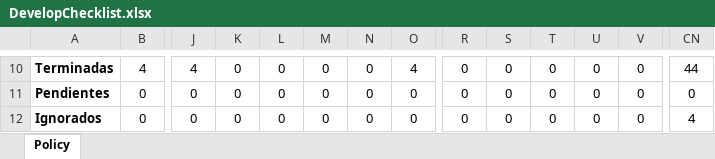
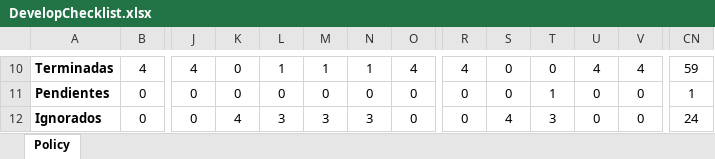
Before and after one commit to innoboxrr/laravel-blog, an Excel workbook: DevelopChecklist.xlsx, sheet Policy, drawn as a sheet; only a part is shown, gaps mark what is left out; values as stored, in another font and other column widths than the file's, no borders; conditional formats not drawn; the diff covers the shown part only; the diff names each change by its address in the sheet, - before the commit and + after, or states it on an @@ line.

```diff
--- a/DevelopChecklist.xlsx (sheet Policy)
+++ b/DevelopChecklist.xlsx (sheet Policy)
-L10: 0
+L10: 1
-M10: 0
+M10: 1
-N10: 0
+N10: 1
-R10: 0
+R10: 4
-U10: 0
+U10: 4
-V10: 0
+V10: 4
-CN10: 44
+CN10: 59
-T11: 0
+T11: 1
-CN11: 0
+CN11: 1
-K12: 0
+K12: 4
-L12: 0
+L12: 3
-M12: 0
+M12: 3
-N12: 0
+N12: 3
-S12: 0
+S12: 4
-T12: 0
+T12: 3
-CN12: 4
+CN12: 24
```
Also changed, not shown: 55 edited cells elsewhere in this sheet.
